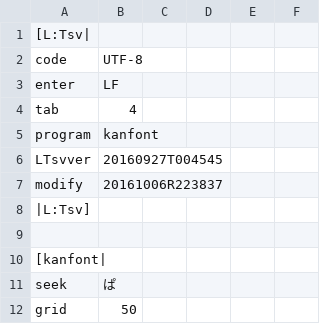
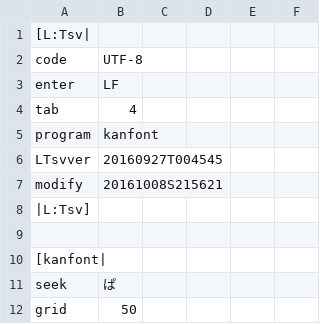
Before and after one commit to ooblog/LTsv10kanedit, a TSV file: kanfont.tsv, drawn as a sheet; only a part is shown.

```diff
--- a/kanfont.tsv
+++ b/kanfont.tsv
@@ -6,3 +6,3 @@ program	kanfont
 LTsvver	20160927T004545
-modify	20161006R223837
+modify	20161008S215621
 |L:Tsv]
```
Also changed, not shown: LTsv/LTsv_glyph.tsv, LTsv/kanchar.tsv, 2 other files.
